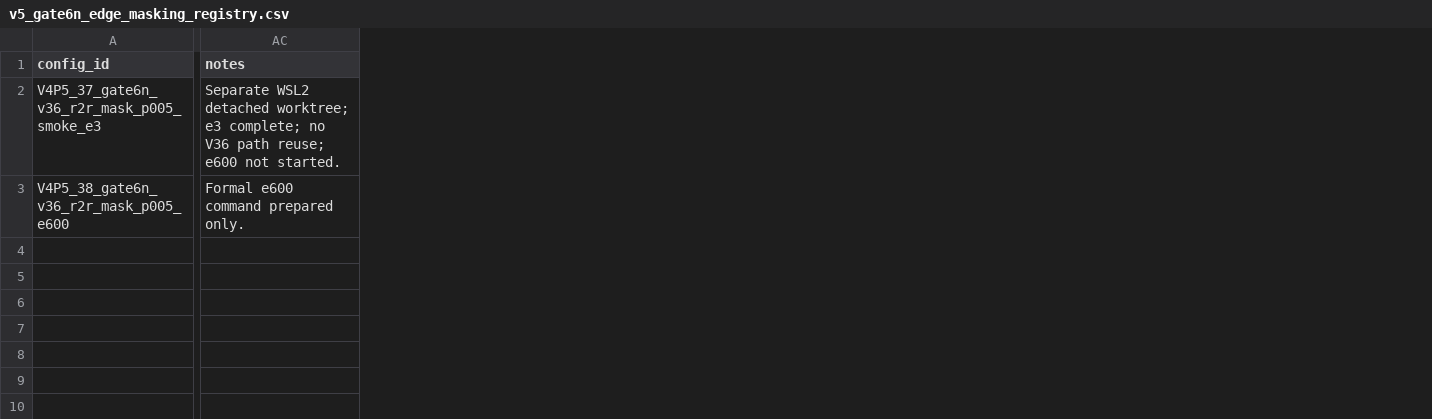
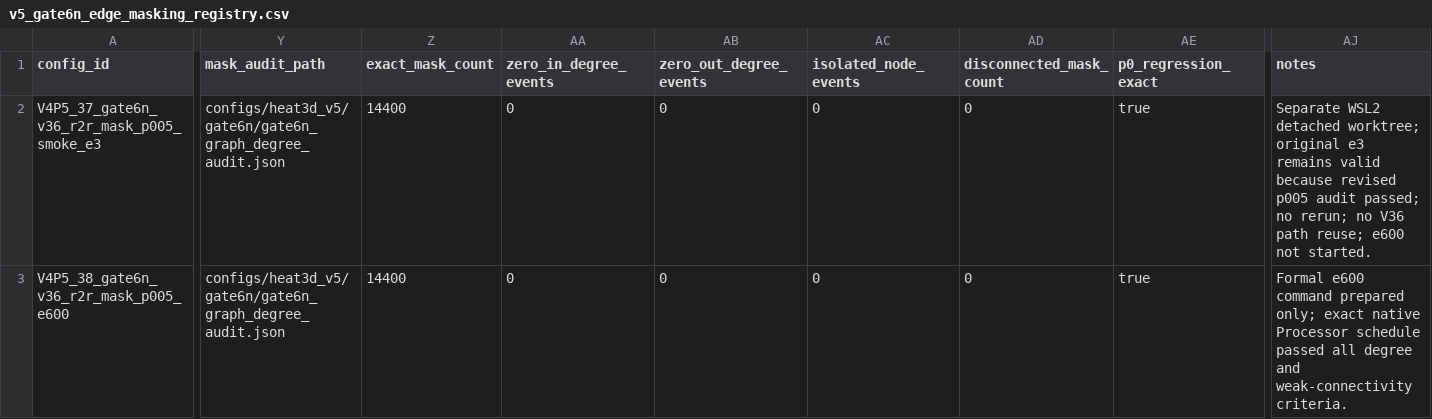
Before and after one commit to 133754144/heat3d-ic, a CSV file: configs/heat3d_v5/v5_gate6n_edge_masking_registry.csv, drawn as a sheet; only a part is shown, gaps mark what is left out; addresses are those after the commit; the diff names each change by its address in the sheet, - before the commit and + after, or states it on an @@ line.

Commit message:
gate6n close revised mask audit

```diff
--- a/configs/heat3d_v5/v5_gate6n_edge_masking_registry.csv
+++ b/configs/heat3d_v5/v5_gate6n_edge_masking_registry.csv
+column Y (mask_audit_path), rows 2-3: configs/heat3d_v5/gate6n/gate6n_graph_degree_audit.json | configs/heat3d_v5/gate6n/gate6n_graph_degree_audit.json
+column Z (exact_mask_count), rows 2-3: 14400 | 14400
+column AA (zero_in_degree_events), rows 2-3: 0 | 0
+column AB (zero_out_degree_events), rows 2-3: 0 | 0
+column AC (isolated_node_events), rows 2-3: 0 | 0
+column AD (disconnected_mask_count), rows 2-3: 0 | 0
+column AE (p0_regression_exact), rows 2-3: true | true
-AJ2 (notes): …detached worktree; e3 complete; no V36…
+AJ2 (notes): …detached worktree; original e3 remains valid because revised p005 audit passed; no rerun; no V36…
-AJ3 (notes): …command prepared only.
+AJ3 (notes): …command prepared only; exact native Processor schedule passed all degree and weak-connectivity criteria.
```
Also changed, not shown: 7 other files.
